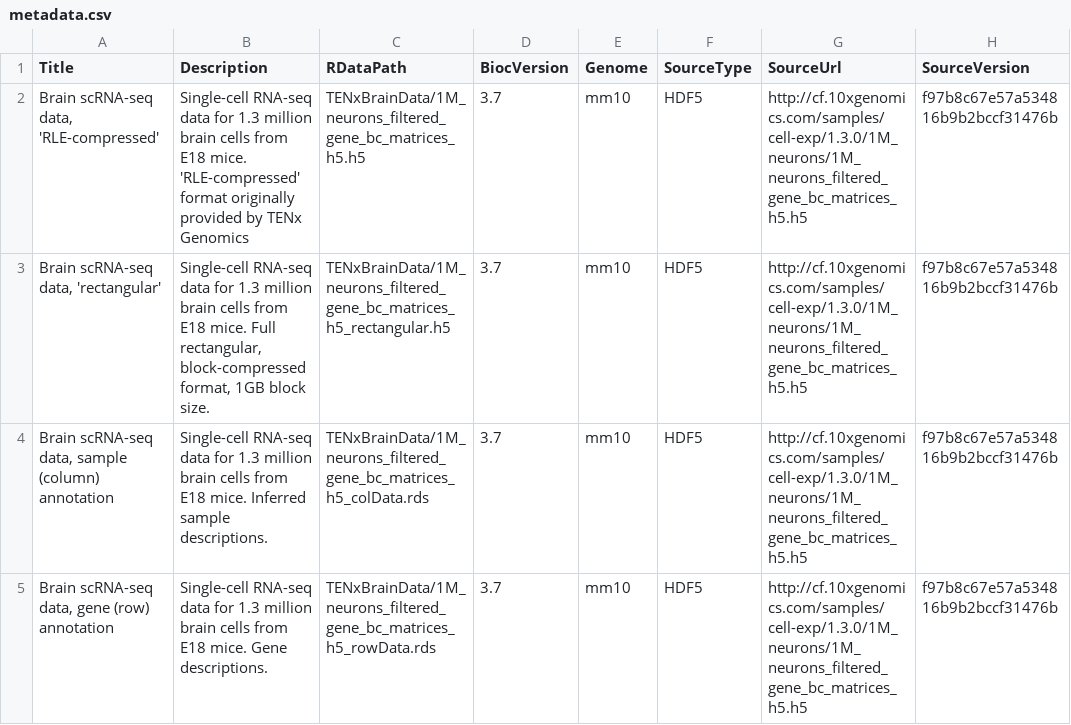
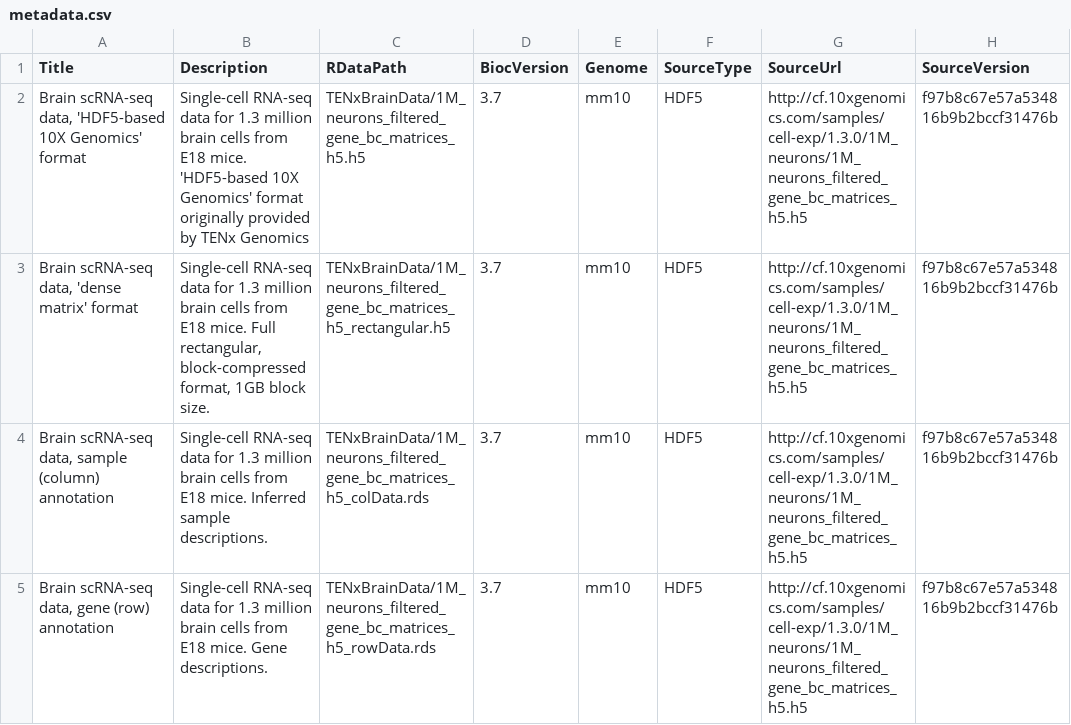
Before and after one commit to Bioconductor/TENxBrainData, a CSV file: inst/extdata/metadata.csv, drawn as a sheet; only a part is shown; the diff names each change by its address in the sheet, - before the commit and + after, or states it on an @@ line.

Commit message:
update titles of large data resources
- 'HDF5 10x Genomics' format and 'dense matrix' format

```diff
--- a/inst/extdata/metadata.csv
+++ b/inst/extdata/metadata.csv
-A2 (Title): …scRNA-seq data, 'RLE-compressed'
+A2 (Title): …scRNA-seq data, 'HDF5-based 10X Genomics' format
-B2 (Description): …E18 mice. 'RLE-compressed' format originally…
+B2 (Description): …E18 mice. 'HDF5-based 10X Genomics' format originally…
-A3 (Title): Brain scRNA-seq data, 'rectangular'
+A3 (Title): Brain scRNA-seq data, 'dense matrix' format
```
Also changed, not shown: 1 other file.
